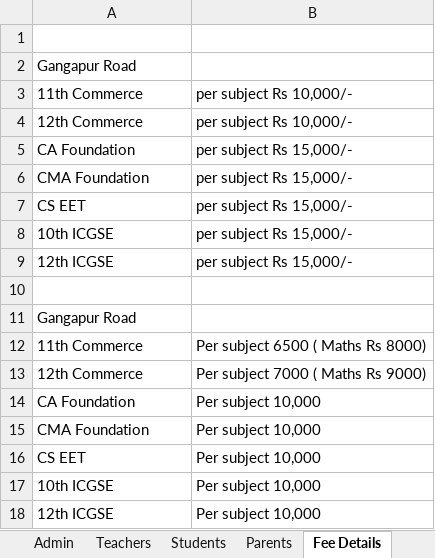
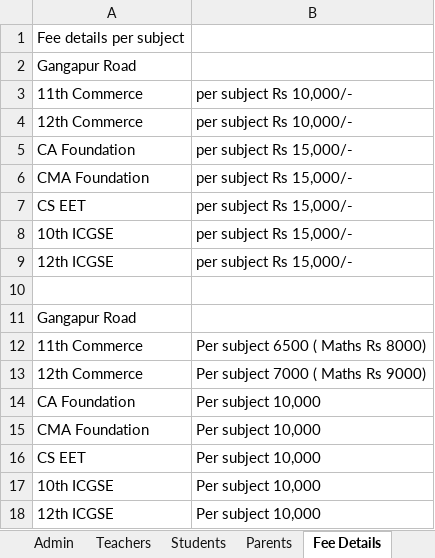
Before and after one commit to caravindradeshmukh-pixel/imperialcommerce, an Excel workbook: Users.xlsx, sheet Fee Details, drawn as a sheet; values as stored, in another font and other column widths than the file's, no borders; the diff names each change by its address in the sheet, - before the commit and + after, or states it on an @@ line.

```diff
--- a/Users.xlsx (sheet Fee Details)
+++ b/Users.xlsx (sheet Fee Details)
-A1: (empty)
+A1: Fee details per subject
```
Also changed, not shown: sheet Students, sheet Parents, sheet Directors, sheet Teachers, sheet Admin, 12 other files.
